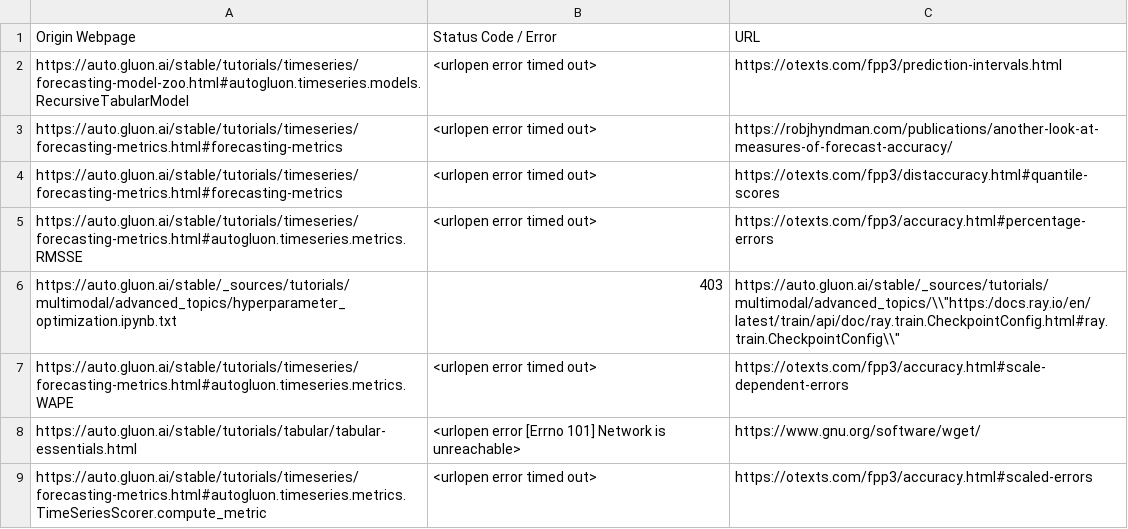
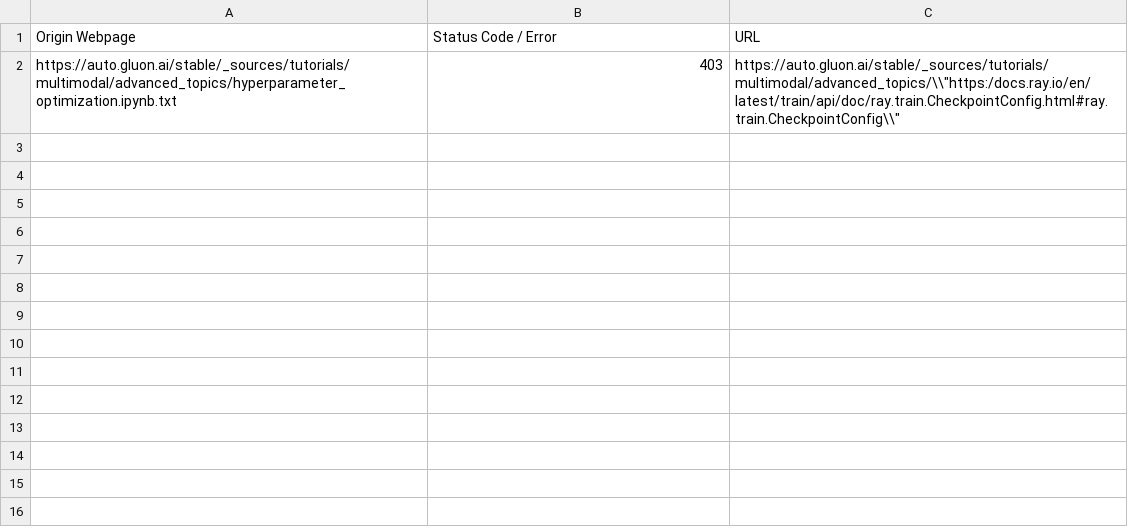
Before and after one commit to autogluon/autogluon-brokenlinks, a CSV file: Broken Links Stable.csv, drawn as a sheet; the diff names each change by its address in the sheet, - before the commit and + after, or states it on an @@ line.

```diff
--- a/Broken Links Stable.csv
+++ b/Broken Links Stable.csv
-row 2: https://auto.gluon.ai/stable/tutorials/timeseries/forecasting-model-zoo.html#autogluon.timeseries.models.RecursiveTabularModel | <urlopen error timed out> | https://otexts.com/fpp3/prediction-intervals.html
-row 3: https://auto.gluon.ai/stable/tutorials/timeseries/forecasting-metrics.html#forecasting-metrics | <urlopen error timed out> | https://robjhyndman.com/publications/another-look-at-measures-of-forecast-accuracy/
-row 4: https://auto.gluon.ai/stable/tutorials/timeseries/forecasting-metrics.html#forecasting-metrics | <urlopen error timed out> | https://otexts.com/fpp3/distaccuracy.html#quantile-scores
-row 5: https://auto.gluon.ai/stable/tutorials/timeseries/forecasting-metrics.html#autogluon.timeseries.metrics.RMSSE | <urlopen error timed out> | https://otexts.com/fpp3/accuracy.html#percentage-errors
-row 7: https://auto.gluon.ai/stable/tutorials/timeseries/forecasting-metrics.html#autogluon.timeseries.metrics.WAPE | <urlopen error timed out> | https://otexts.com/fpp3/accuracy.html#scale-dependent-errors
-row 8: https://auto.gluon.ai/stable/tutorials/tabular/tabular-essentials.html | <urlopen error [Errno 101] Network is unreachable> | https://www.gnu.org/software/wget/
-row 9: https://auto.gluon.ai/stable/tutorials/timeseries/forecasting-metrics.html#autogluon.timeseries.metrics.TimeSeriesScorer.compute_metric | <urlopen error timed out> | https://otexts.com/fpp3/accuracy.html#scaled-errors
```
Also changed, not shown: Broken Links Dev.csv.
